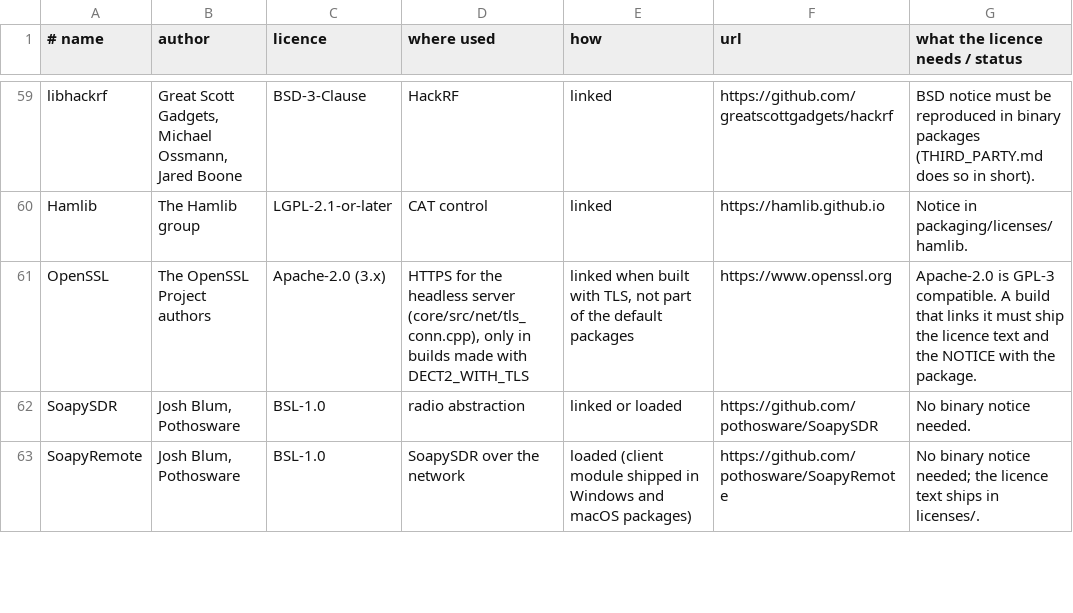
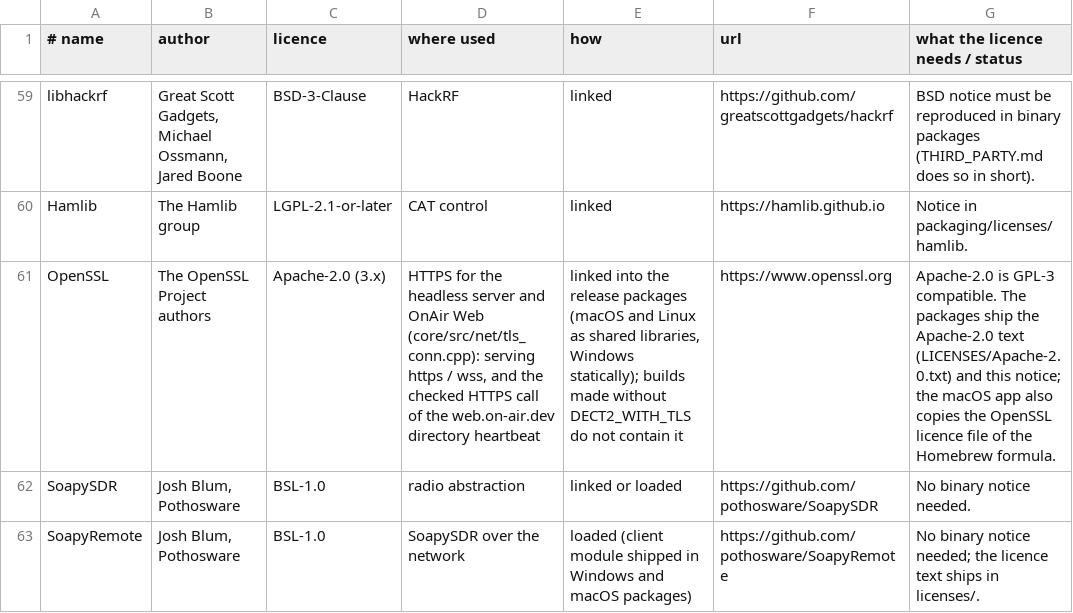
Before and after one commit to Curium-3391/OnAir, a TSV file: tools/credits_data.tsv, drawn as a sheet; only a part is shown, gaps mark what is left out.

```diff
--- a/tools/credits_data.tsv
+++ b/tools/credits_data.tsv
@@ -60,3 +60,3 @@ libhackrf	Great Scott Gadgets, Michael Ossmann, Jared Boone	BSD-3-Clause	HackRF
 Hamlib	The Hamlib group	LGPL-2.1-or-later	CAT control	linked	https://hamlib.github.io	Notice in packaging/licenses/hamlib.
-OpenSSL	The OpenSSL Project authors	Apache-2.0 (3.x)	HTTPS for the headless server (core/src/net/tls_conn.cpp), only in builds made with DECT2_WITH_TLS	linked when built with TLS, not part of the default packages	https://www.openssl.org	Apache-2.0 is GPL-3 compatible. A build that links it must ship the licence text and the NOTICE with the package.
+OpenSSL	The OpenSSL Project authors	Apache-2.0 (3.x)	HTTPS for the headless server and OnAir Web (core/src/net/tls_conn.cpp): serving https / wss, and the checked HTTPS call of the web.on-air.dev directory heartbeat	linked into the release packages (macOS and Linux as shared libraries, Windows statically); builds made without DECT2_WITH_TLS do not contain it	https://www.openssl.org	Apache-2.0 is GPL-3 compatible. The packages ship the Apache-2.0 text (LICENSES/Apache-2.0.txt) and this notice; the macOS app also copies the OpenSSL licence file of the Homebrew formula.
 SoapySDR	Josh Blum, Pothosware	BSL-1.0	radio abstraction	linked or loaded	https://github.com/pothosware/SoapySDR	No binary notice needed.
```
Also changed, not shown: 14 other files.
